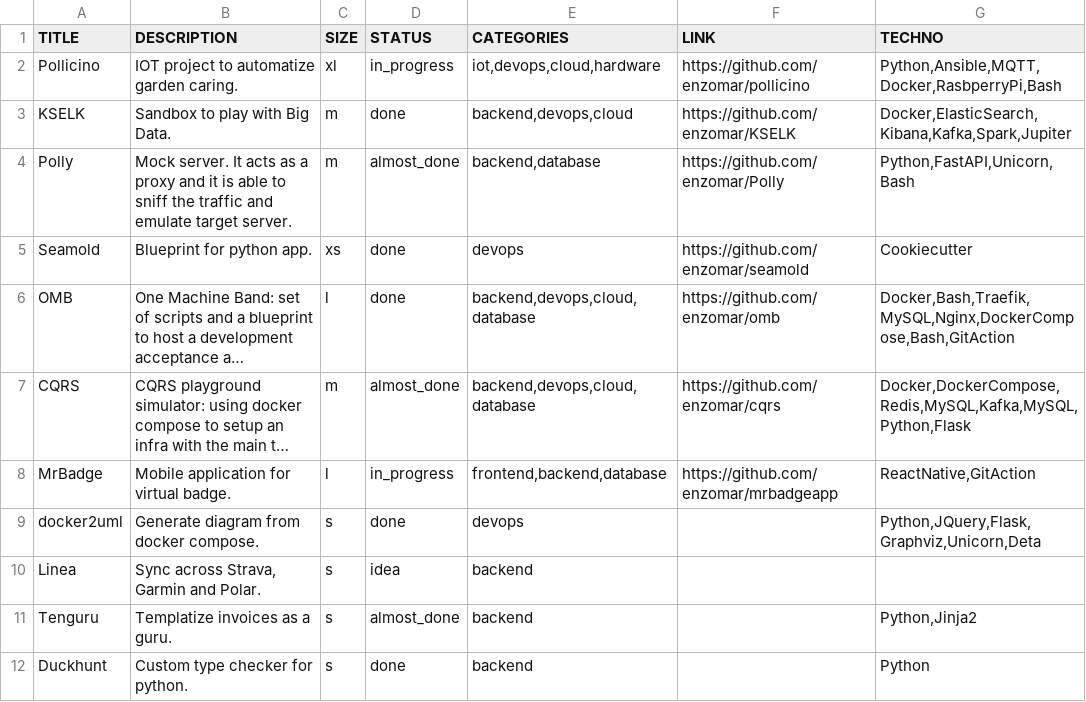
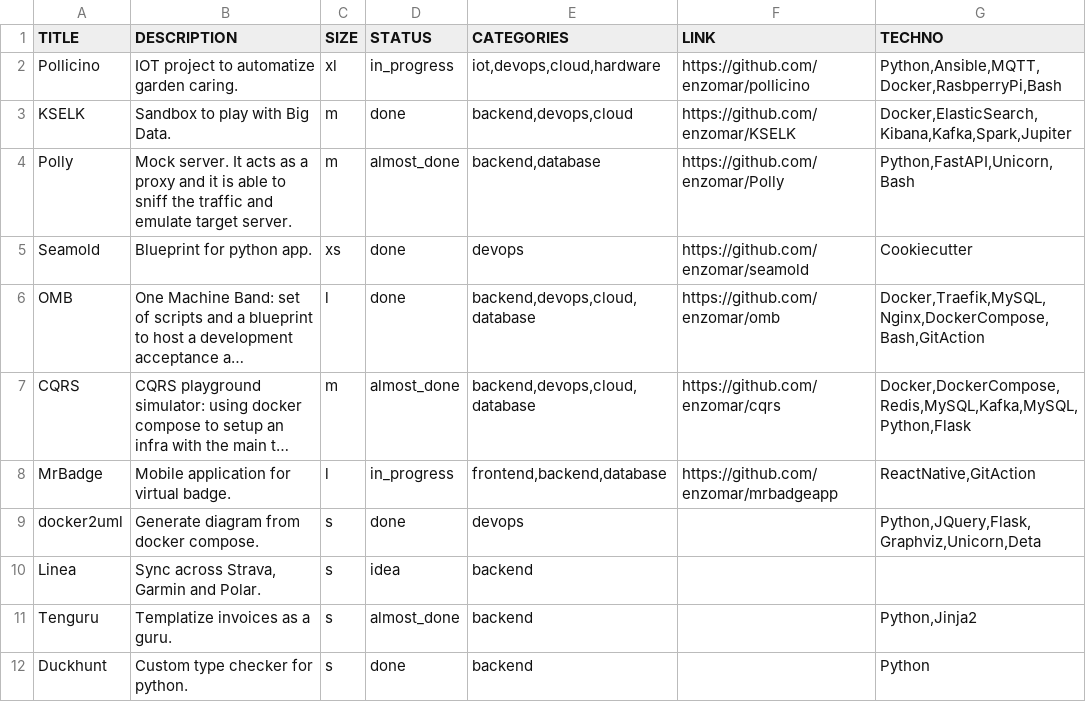
Before and after one commit to enzomar/enzomar.github.io, a CSV file: projects.csv, drawn as a sheet; only a part is shown; long unchanged cells end in …; the diff names each change by its address in the sheet, - before the commit and + after, or states it on an @@ line.

```diff
--- a/projects.csv
+++ b/projects.csv
-G6 (TECHNO): Docker,Bash,Traefik,MySQL,Nginx,DockerCompose,Bash,GitAction
+G6 (TECHNO): Docker,Traefik,MySQL,Nginx,DockerCompose,Bash,GitAction
```
Also changed, not shown: 5 other files.
